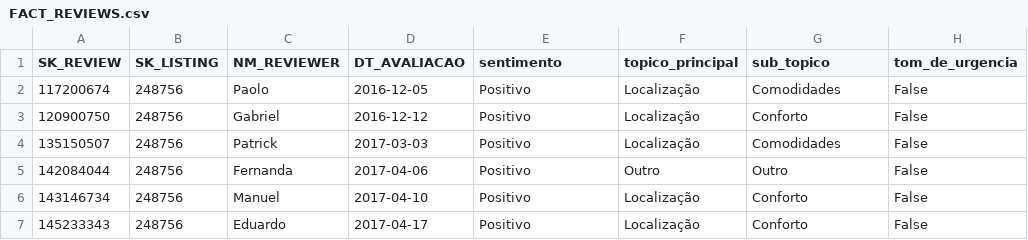
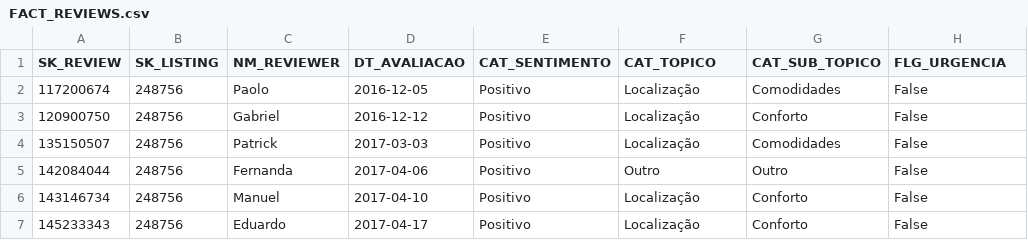
Before and after one commit to JpedroCSantos/JOAO_SANTOS_DDF_TECH_122025, a CSV file: data/gold/FACT_REVIEWS.csv, drawn as a sheet; only a part is shown.

Commit message:
feat: data_app

```diff
--- a/data/gold/FACT_REVIEWS.csv
+++ b/data/gold/FACT_REVIEWS.csv
@@ -1,2 +1,2 @@
-SK_REVIEW,SK_LISTING,NM_REVIEWER,DT_AVALIACAO,sentimento,topico_principal,sub_topico,tom_de_urgencia
+SK_REVIEW,SK_LISTING,NM_REVIEWER,DT_AVALIACAO,CAT_SENTIMENTO,CAT_TOPICO,CAT_SUB_TOPICO,FLG_URGENCIA
 117200674,248756,Paolo,2016-12-05,Positivo,Localização,Comodidades,False
```
Also changed, not shown: 4 other files.
